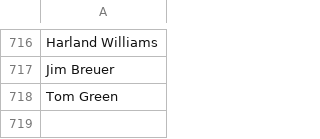
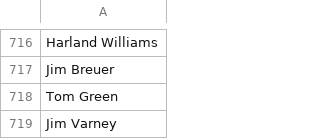
Before and after one commit to John-Boyes/portfolio, a CSV file: src/data/actors.csv (was public/assets/actors.csv), drawn as a sheet; only a part is shown, gaps mark what is left out.

```diff
--- a/public/assets/actors.csv
+++ b/src/data/actors.csv
@@ -718 +718,2 @@ Jim Breuer
 Tom Green
+Jim Varney
```
Also changed, not shown: src/Games/Six-Degrees/data/actors.csv, 7 other files.
